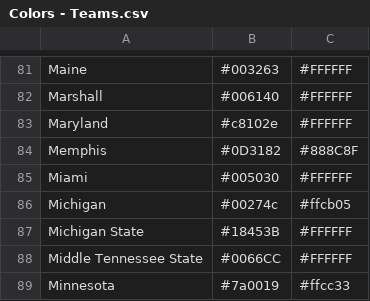
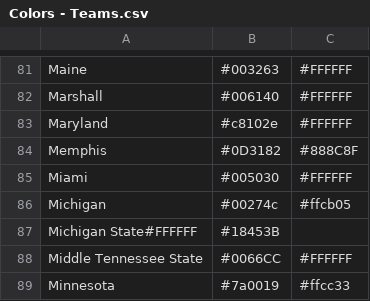
Before and after one commit to wrightc214-PBI/NCAA180-Sleeper, a CSV file: data/Colors - Teams.csv, drawn as a sheet; only a part is shown, gaps mark what is left out.

Commit message:
Update Colors - Teams.csv

```diff
--- a/data/Colors - Teams.csv
+++ b/data/Colors - Teams.csv
@@ -86,3 +86,3 @@ Miami,#005030,#FFFFFF
 Michigan,#00274c,#ffcb05
-Michigan State,#18453B,#FFFFFF
+Michigan State#FFFFFF,#18453B
 Middle Tennessee State,#0066CC,#FFFFFF
```
